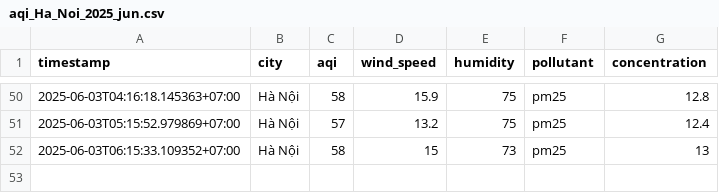
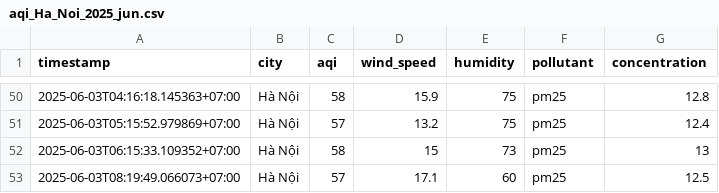
Before and after one commit to 2noScript/iqair-checking, a CSV file: data/Ha_Noi/aqi_Ha_Noi_2025_jun.csv, drawn as a sheet; only a part is shown, gaps mark what is left out; the diff names each change by its address in the sheet, - before the commit and + after, or states it on an @@ line.

```diff
--- a/data/Ha_Noi/aqi_Ha_Noi_2025_jun.csv
+++ b/data/Ha_Noi/aqi_Ha_Noi_2025_jun.csv
+row 53: 2025-06-03T08:19:49.066073+07:00 | Hà Nội | 57 | 17.1 | 60 | pm25 | 12.5
```
Also changed, not shown: data/Da_Nang/aqi_Da_Nang_2025_jun.csv, data/Hai_Duong/aqi_Hai_Duong_2025_jun.csv, 8 other files.
